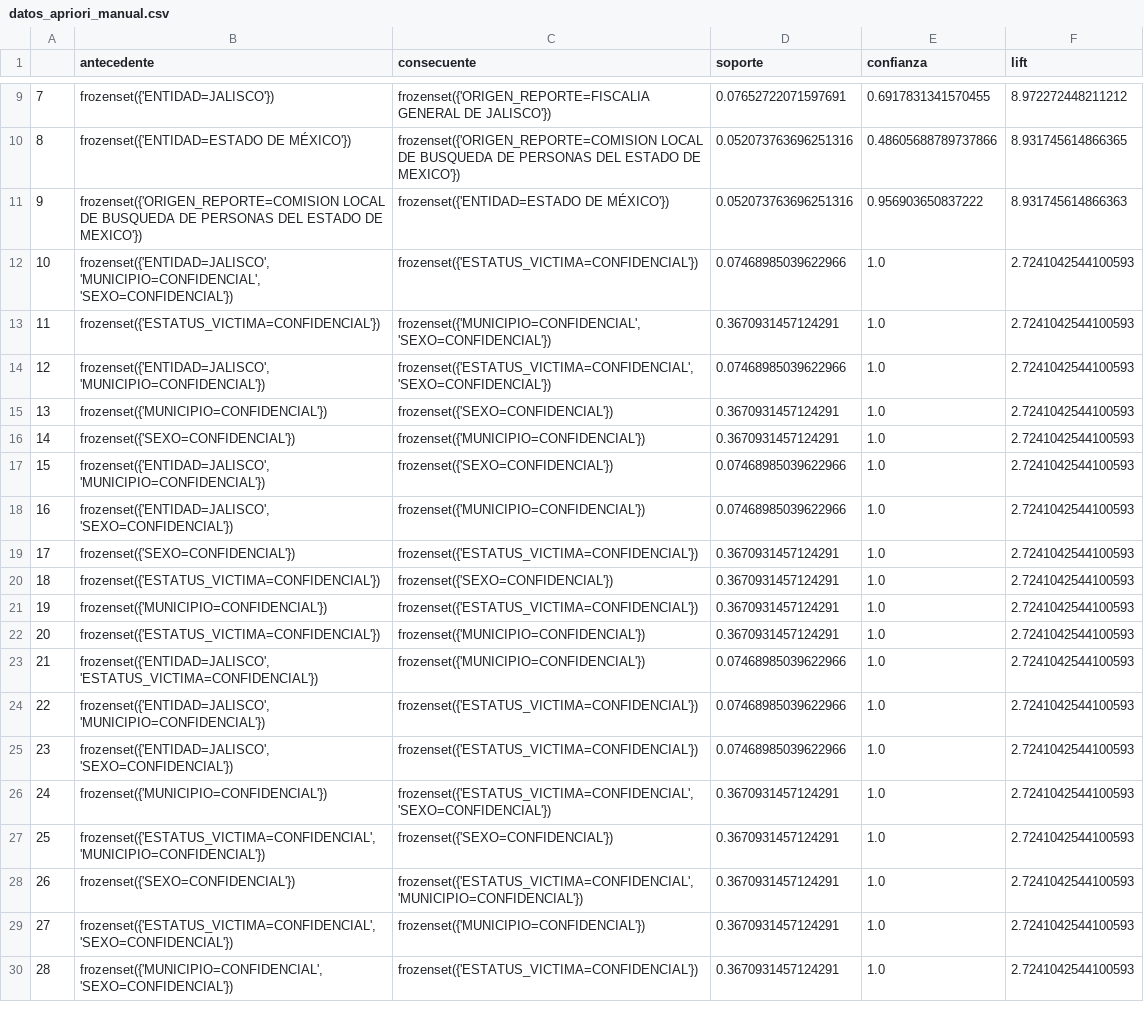
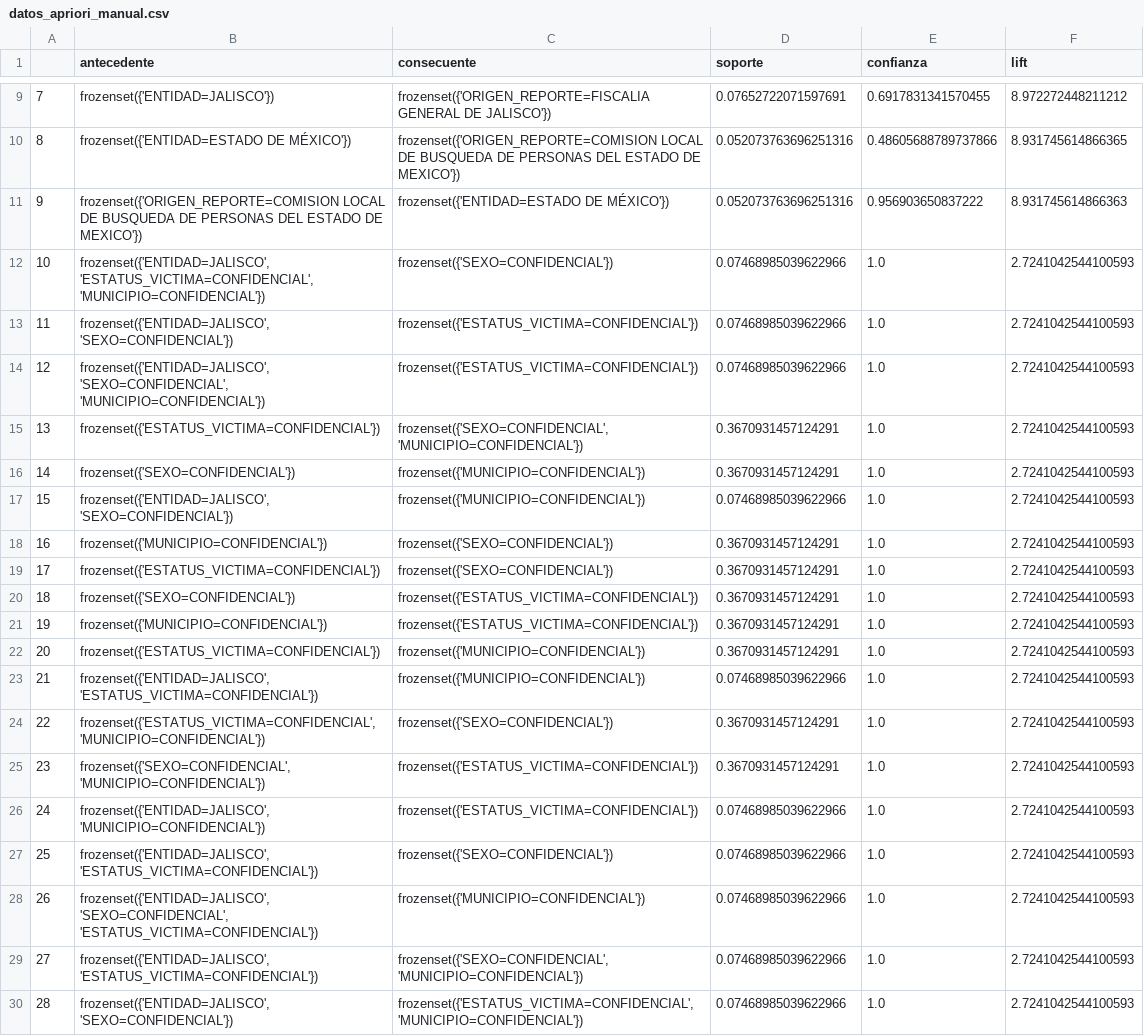
Before and after one commit to wallsified/AyMdD_2026-2, a CSV file: Tarea 3/datasets/datos_apriori_manual.csv, drawn as a sheet; only a part is shown, gaps mark what is left out; the diff covers the shown part only.

```diff
--- a/Tarea 3/datasets/datos_apriori_manual.csv
+++ b/Tarea 3/datasets/datos_apriori_manual.csv
@@ -11,11 +11,11 @@
 9,frozenset({'ORIGEN_REPORTE=COMISION LOCAL DE BUSQUEDA DE PERSONAS DEL ESTADO DE MEXICO'}),frozenset({'ENTIDAD=ESTADO DE MÉXICO'}),0.052073763696251316,0.956903650837222,8.931745614866363
-10,"frozenset({'ENTIDAD=JALISCO', 'MUNICIPIO=CONFIDENCIAL', 'SEXO=CONFIDENCIAL'})",frozenset({'ESTATUS_VICTIMA=CONFIDENCIAL'}),0.07468985039622966,1.0,2.7241042544100593
-11,frozenset({'ESTATUS_VICTIMA=CONFIDENCIAL'}),"frozenset({'MUNICIPIO=CONFIDENCIAL', 'SEXO=CONFIDENCIAL'})",0.3670931457124291,1.0,2.7241042544100593
-12,"frozenset({'ENTIDAD=JALISCO', 'MUNICIPIO=CONFIDENCIAL'})","frozenset({'ESTATUS_VICTIMA=CONFIDENCIAL', 'SEXO=CONFIDENCIAL'})",0.07468985039622966,1.0,2.7241042544100593
-13,frozenset({'MUNICIPIO=CONFIDENCIAL'}),frozenset({'SEXO=CONFIDENCIAL'}),0.3670931457124291,1.0,2.7241042544100593
+10,"frozenset({'ENTIDAD=JALISCO', 'ESTATUS_VICTIMA=CONFIDENCIAL', 'MUNICIPIO=CONFIDENCIAL'})",frozenset({'SEXO=CONFIDENCIAL'}),0.07468985039622966,1.0,2.7241042544100593
+11,"frozenset({'ENTIDAD=JALISCO', 'SEXO=CONFIDENCIAL'})",frozenset({'ESTATUS_VICTIMA=CONFIDENCIAL'}),0.07468985039622966,1.0,2.7241042544100593
+12,"frozenset({'ENTIDAD=JALISCO', 'SEXO=CONFIDENCIAL', 'MUNICIPIO=CONFIDENCIAL'})",frozenset({'ESTATUS_VICTIMA=CONFIDENCIAL'}),0.07468985039622966,1.0,2.7241042544100593
+13,frozenset({'ESTATUS_VICTIMA=CONFIDENCIAL'}),"frozenset({'SEXO=CONFIDENCIAL', 'MUNICIPIO=CONFIDENCIAL'})",0.3670931457124291,1.0,2.7241042544100593
 14,frozenset({'SEXO=CONFIDENCIAL'}),frozenset({'MUNICIPIO=CONFIDENCIAL'}),0.3670931457124291,1.0,2.7241042544100593
-15,"frozenset({'ENTIDAD=JALISCO', 'MUNICIPIO=CONFIDENCIAL'})",frozenset({'SEXO=CONFIDENCIAL'}),0.07468985039622966,1.0,2.7241042544100593
-16,"frozenset({'ENTIDAD=JALISCO', 'SEXO=CONFIDENCIAL'})",frozenset({'MUNICIPIO=CONFIDENCIAL'}),0.07468985039622966,1.0,2.7241042544100593
-17,frozenset({'SEXO=CONFIDENCIAL'}),frozenset({'ESTATUS_VICTIMA=CONFIDENCIAL'}),0.3670931457124291,1.0,2.7241042544100593
-18,frozenset({'ESTATUS_VICTIMA=CONFIDENCIAL'}),frozenset({'SEXO=CONFIDENCIAL'}),0.3670931457124291,1.0,2.7241042544100593
+15,"frozenset({'ENTIDAD=JALISCO', 'SEXO=CONFIDENCIAL'})",frozenset({'MUNICIPIO=CONFIDENCIAL'}),0.07468985039622966,1.0,2.7241042544100593
+16,frozenset({'MUNICIPIO=CONFIDENCIAL'}),frozenset({'SEXO=CONFIDENCIAL'}),0.3670931457124291,1.0,2.7241042544100593
+17,frozenset({'ESTATUS_VICTIMA=CONFIDENCIAL'}),frozenset({'SEXO=CONFIDENCIAL'}),0.3670931457124291,1.0,2.7241042544100593
+18,frozenset({'SEXO=CONFIDENCIAL'}),frozenset({'ESTATUS_VICTIMA=CONFIDENCIAL'}),0.3670931457124291,1.0,2.7241042544100593
 19,frozenset({'MUNICIPIO=CONFIDENCIAL'}),frozenset({'ESTATUS_VICTIMA=CONFIDENCIAL'}),0.3670931457124291,1.0,2.7241042544100593
@@ -23,8 +23,8 @@
 21,"frozenset({'ENTIDAD=JALISCO', 'ESTATUS_VICTIMA=CONFIDENCIAL'})",frozenset({'MUNICIPIO=CONFIDENCIAL'}),0.07468985039622966,1.0,2.7241042544100593
-22,"frozenset({'ENTIDAD=JALISCO', 'MUNICIPIO=CONFIDENCIAL'})",frozenset({'ESTATUS_VICTIMA=CONFIDENCIAL'}),0.07468985039622966,1.0,2.7241042544100593
-23,"frozenset({'ENTIDAD=JALISCO', 'SEXO=CONFIDENCIAL'})",frozenset({'ESTATUS_VICTIMA=CONFIDENCIAL'}),0.07468985039622966,1.0,2.7241042544100593
-24,frozenset({'MUNICIPIO=CONFIDENCIAL'}),"frozenset({'ESTATUS_VICTIMA=CONFIDENCIAL', 'SEXO=CONFIDENCIAL'})",0.3670931457124291,1.0,2.7241042544100593
-25,"frozenset({'ESTATUS_VICTIMA=CONFIDENCIAL', 'MUNICIPIO=CONFIDENCIAL'})",frozenset({'SEXO=CONFIDENCIAL'}),0.3670931457124291,1.0,2.7241042544100593
-26,frozenset({'SEXO=CONFIDENCIAL'}),"frozenset({'ESTATUS_VICTIMA=CONFIDENCIAL', 'MUNICIPIO=CONFIDENCIAL'})",0.3670931457124291,1.0,2.7241042544100593
-27,"frozenset({'ESTATUS_VICTIMA=CONFIDENCIAL', 'SEXO=CONFIDENCIAL'})",frozenset({'MUNICIPIO=CONFIDENCIAL'}),0.3670931457124291,1.0,2.7241042544100593
-28,"frozenset({'MUNICIPIO=CONFIDENCIAL', 'SEXO=CONFIDENCIAL'})",frozenset({'ESTATUS_VICTIMA=CONFIDENCIAL'}),0.3670931457124291,1.0,2.7241042544100593
+22,"frozenset({'ESTATUS_VICTIMA=CONFIDENCIAL', 'MUNICIPIO=CONFIDENCIAL'})",frozenset({'SEXO=CONFIDENCIAL'}),0.3670931457124291,1.0,2.7241042544100593
+23,"frozenset({'SEXO=CONFIDENCIAL', 'MUNICIPIO=CONFIDENCIAL'})",frozenset({'ESTATUS_VICTIMA=CONFIDENCIAL'}),0.3670931457124291,1.0,2.7241042544100593
+24,"frozenset({'ENTIDAD=JALISCO', 'MUNICIPIO=CONFIDENCIAL'})",frozenset({'ESTATUS_VICTIMA=CONFIDENCIAL'}),0.07468985039622966,1.0,2.7241042544100593
+25,"frozenset({'ENTIDAD=JALISCO', 'ESTATUS_VICTIMA=CONFIDENCIAL'})",frozenset({'SEXO=CONFIDENCIAL'}),0.07468985039622966,1.0,2.7241042544100593
+26,"frozenset({'ENTIDAD=JALISCO', 'SEXO=CONFIDENCIAL', 'ESTATUS_VICTIMA=CONFIDENCIAL'})",frozenset({'MUNICIPIO=CONFIDENCIAL'}),0.07468985039622966,1.0,2.7241042544100593
+27,"frozenset({'ENTIDAD=JALISCO', 'ESTATUS_VICTIMA=CONFIDENCIAL'})","frozenset({'SEXO=CONFIDENCIAL', 'MUNICIPIO=CONFIDENCIAL'})",0.07468985039622966,1.0,2.7241042544100593
+28,"frozenset({'ENTIDAD=JALISCO', 'SEXO=CONFIDENCIAL'})","frozenset({'ESTATUS_VICTIMA=CONFIDENCIAL', 'MUNICIPIO=CONFIDENCIAL'})",0.07468985039622966,1.0,2.7241042544100593
```
Also changed, not shown: 39 edited cells elsewhere in this file, Tarea 3/datasets/datos_manual_final.csv, Tarea 3/datasets/datos_mlxtend.csv, 16 other files.
